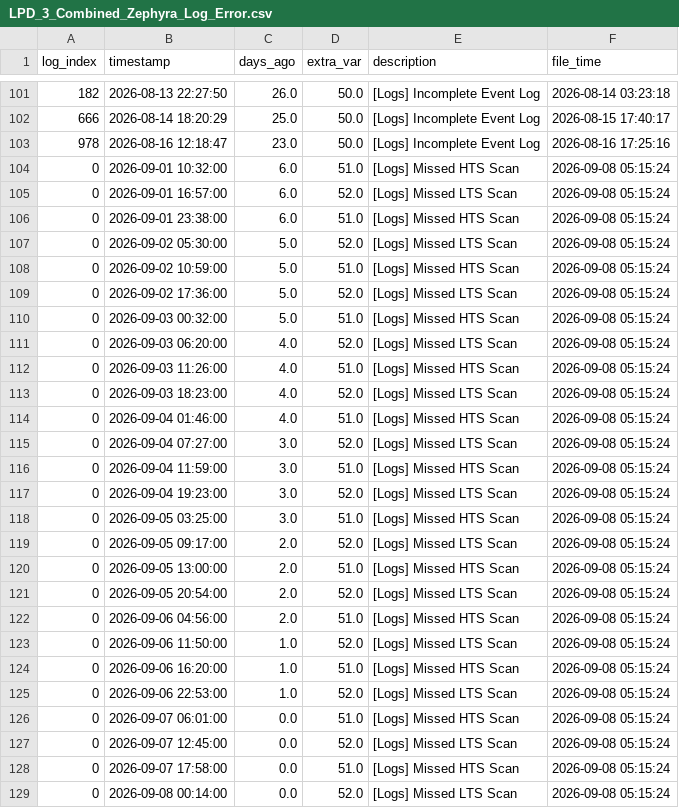
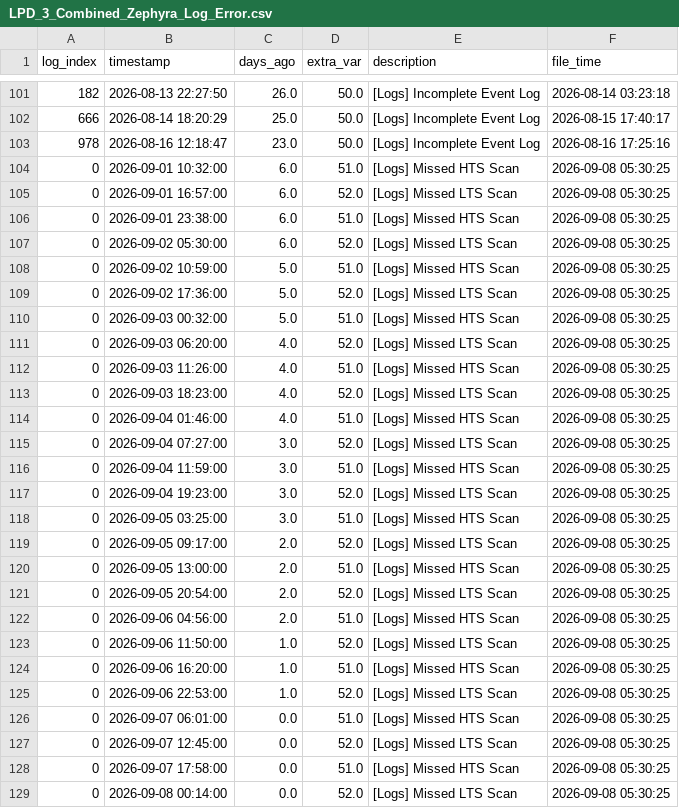
Before and after one commit to 04samuel/Zephyra_Hub, a CSV file: static/data/LPD_3_Combined_Zephyra_Log_Error.csv, drawn as a sheet; only a part is shown, gaps mark what is left out.

```diff
--- a/static/data/LPD_3_Combined_Zephyra_Log_Error.csv
+++ b/static/data/LPD_3_Combined_Zephyra_Log_Error.csv
@@ -103,27 +103,27 @@ log_index,timestamp,days_ago,extra_var,description,file_time
 978,2026-08-16 12:18:47,23.0,50.0,[Logs] Incomplete Event Log,2026-08-16 17:25:16
-0,2026-09-01 10:32:00,6.0,51.0,[Logs] Missed HTS Scan,2026-09-08 05:15:24
-0,2026-09-01 16:57:00,6.0,52.0,[Logs] Missed LTS Scan,2026-09-08 05:15:24
-0,2026-09-01 23:38:00,6.0,51.0,[Logs] Missed HTS Scan,2026-09-08 05:15:24
-0,2026-09-02 05:30:00,5.0,52.0,[Logs] Missed LTS Scan,2026-09-08 05:15:24
-0,2026-09-02 10:59:00,5.0,51.0,[Logs] Missed HTS Scan,2026-09-08 05:15:24
-0,2026-09-02 17:36:00,5.0,52.0,[Logs] Missed LTS Scan,2026-09-08 05:15:24
-0,2026-09-03 00:32:00,5.0,51.0,[Logs] Missed HTS Scan,2026-09-08 05:15:24
-0,2026-09-03 06:20:00,4.0,52.0,[Logs] Missed LTS Scan,2026-09-08 05:15:24
-0,2026-09-03 11:26:00,4.0,51.0,[Logs] Missed HTS Scan,2026-09-08 05:15:24
-0,2026-09-03 18:23:00,4.0,52.0,[Logs] Missed LTS Scan,2026-09-08 05:15:24
-0,2026-09-04 01:46:00,4.0,51.0,[Logs] Missed HTS Scan,2026-09-08 05:15:24
-0,2026-09-04 07:27:00,3.0,52.0,[Logs] Missed LTS Scan,2026-09-08 05:15:24
-0,2026-09-04 11:59:00,3.0,51.0,[Logs] Missed HTS Scan,2026-09-08 05:15:24
-0,2026-09-04 19:23:00,3.0,52.0,[Logs] Missed LTS Scan,2026-09-08 05:15:24
-0,2026-09-05 03:25:00,3.0,51.0,[Logs] Missed HTS Scan,2026-09-08 05:15:24
-0,2026-09-05 09:17:00,2.0,52.0,[Logs] Missed LTS Scan,2026-09-08 05:15:24
-0,2026-09-05 13:00:00,2.0,51.0,[Logs] Missed HTS Scan,2026-09-08 05:15:24
-0,2026-09-05 20:54:00,2.0,52.0,[Logs] Missed LTS Scan,2026-09-08 05:15:24
-0,2026-09-06 04:56:00,2.0,51.0,[Logs] Missed HTS Scan,2026-09-08 05:15:24
-0,2026-09-06 11:50:00,1.0,52.0,[Logs] Missed LTS Scan,2026-09-08 05:15:24
-0,2026-09-06 16:20:00,1.0,51.0,[Logs] Missed HTS Scan,2026-09-08 05:15:24
-0,2026-09-06 22:53:00,1.0,52.0,[Logs] Missed LTS Scan,2026-09-08 05:15:24
-0,2026-09-07 06:01:00,0.0,51.0,[Logs] Missed HTS Scan,2026-09-08 05:15:24
-0,2026-09-07 12:45:00,0.0,52.0,[Logs] Missed LTS Scan,2026-09-08 05:15:24
-0,2026-09-07 17:58:00,0.0,51.0,[Logs] Missed HTS Scan,2026-09-08 05:15:24
-0,2026-09-08 00:14:00,0.0,52.0,[Logs] Missed LTS Scan,2026-09-08 05:15:24
+0,2026-09-01 10:32:00,6.0,51.0,[Logs] Missed HTS Scan,2026-09-08 05:30:25
+0,2026-09-01 16:57:00,6.0,52.0,[Logs] Missed LTS Scan,2026-09-08 05:30:25
+0,2026-09-01 23:38:00,6.0,51.0,[Logs] Missed HTS Scan,2026-09-08 05:30:25
+0,2026-09-02 05:30:00,6.0,52.0,[Logs] Missed LTS Scan,2026-09-08 05:30:25
+0,2026-09-02 10:59:00,5.0,51.0,[Logs] Missed HTS Scan,2026-09-08 05:30:25
+0,2026-09-02 17:36:00,5.0,52.0,[Logs] Missed LTS Scan,2026-09-08 05:30:25
+0,2026-09-03 00:32:00,5.0,51.0,[Logs] Missed HTS Scan,2026-09-08 05:30:25
+0,2026-09-03 06:20:00,4.0,52.0,[Logs] Missed LTS Scan,2026-09-08 05:30:25
+0,2026-09-03 11:26:00,4.0,51.0,[Logs] Missed HTS Scan,2026-09-08 05:30:25
+0,2026-09-03 18:23:00,4.0,52.0,[Logs] Missed LTS Scan,2026-09-08 05:30:25
+0,2026-09-04 01:46:00,4.0,51.0,[Logs] Missed HTS Scan,2026-09-08 05:30:25
+0,2026-09-04 07:27:00,3.0,52.0,[Logs] Missed LTS Scan,2026-09-08 05:30:25
+0,2026-09-04 11:59:00,3.0,51.0,[Logs] Missed HTS Scan,2026-09-08 05:30:25
+0,2026-09-04 19:23:00,3.0,52.0,[Logs] Missed LTS Scan,2026-09-08 05:30:25
+0,2026-09-05 03:25:00,3.0,51.0,[Logs] Missed HTS Scan,2026-09-08 05:30:25
+0,2026-09-05 09:17:00,2.0,52.0,[Logs] Missed LTS Scan,2026-09-08 05:30:25
+0,2026-09-05 13:00:00,2.0,51.0,[Logs] Missed HTS Scan,2026-09-08 05:30:25
+0,2026-09-05 20:54:00,2.0,52.0,[Logs] Missed LTS Scan,2026-09-08 05:30:25
+0,2026-09-06 04:56:00,2.0,51.0,[Logs] Missed HTS Scan,2026-09-08 05:30:25
+0,2026-09-06 11:50:00,1.0,52.0,[Logs] Missed LTS Scan,2026-09-08 05:30:25
+0,2026-09-06 16:20:00,1.0,51.0,[Logs] Missed HTS Scan,2026-09-08 05:30:25
+0,2026-09-06 22:53:00,1.0,52.0,[Logs] Missed LTS Scan,2026-09-08 05:30:25
+0,2026-09-07 06:01:00,0.0,51.0,[Logs] Missed HTS Scan,2026-09-08 05:30:25
+0,2026-09-07 12:45:00,0.0,52.0,[Logs] Missed LTS Scan,2026-09-08 05:30:25
+0,2026-09-07 17:58:00,0.0,51.0,[Logs] Missed HTS Scan,2026-09-08 05:30:25
+0,2026-09-08 00:14:00,0.0,52.0,[Logs] Missed LTS Scan,2026-09-08 05:30:25
```
Also changed, not shown: static/data/MDV_2_Combined_Zephyra_Log_Error.csv, static/data/MED_C_Combined_Zephyra_Log_Error.csv, 23 other files.
